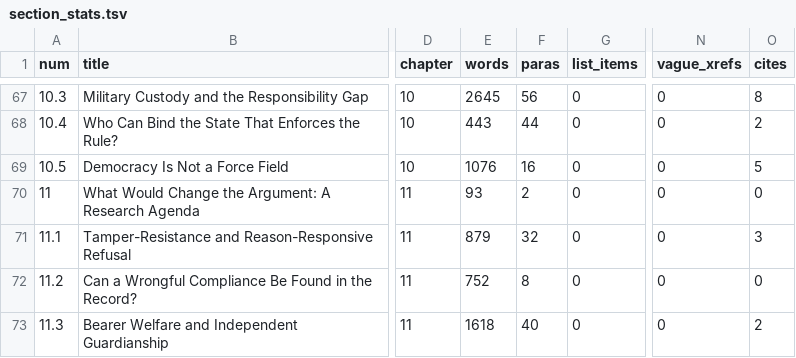
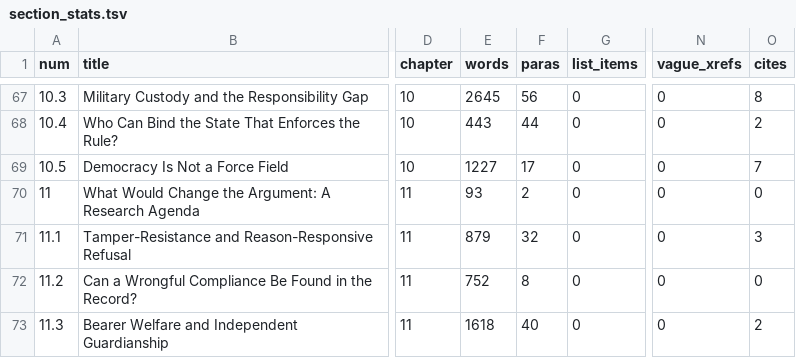
Before and after one commit to iterabloom/antifascist.intelligence, a TSV file: finishing/reports/section_stats.tsv, drawn as a sheet; only a part is shown, gaps mark what is left out; the diff names each change by its address in the sheet, - before the commit and + after, or states it on an @@ line.

```diff
--- a/finishing/reports/section_stats.tsv
+++ b/finishing/reports/section_stats.tsv
-E69 (words): 1076
+E69 (words): 1227
-F69 (paras): 16
+F69 (paras): 17
-O69 (cites): 5
+O69 (cites): 7
```
Also changed, not shown: finishing/ledger.tsv, manuscript/sections/ORDER.tsv, 3 other files.
